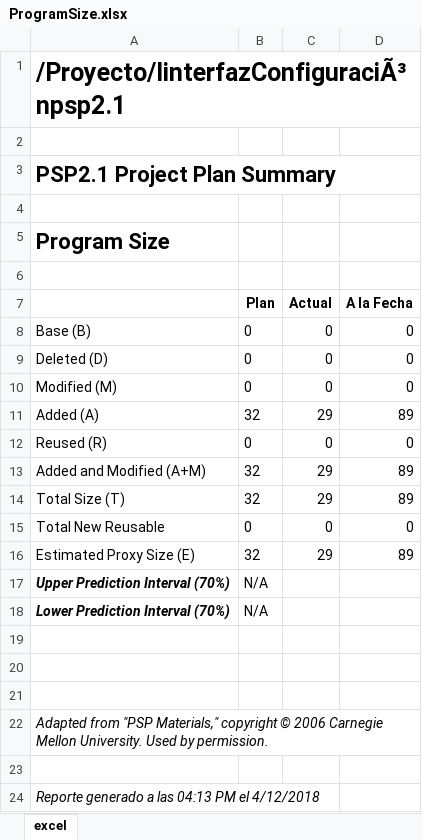
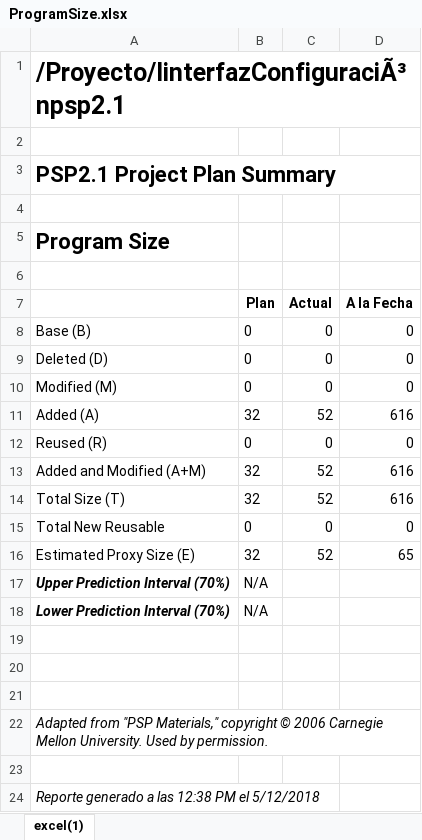
Before and after one commit to AxeelZR/TSP_SoftwaRed, an Excel workbook: Documentación/Psp's/Axel/InterfazConfiguración/ProgramSize.xlsx, sheet excel(1), drawn as a sheet; values as stored, in another font and other column widths than the file's, no borders; the diff names each change by its address in the sheet, - before the commit and + after, or states it on an @@ line.

Commit message:
Correción psp´s InterfazConfiguración

```diff
--- a/Documentación/Psp's/Axel/InterfazConfiguración/ProgramSize.xlsx (sheet excel(1))
+++ b/Documentación/Psp's/Axel/InterfazConfiguración/ProgramSize.xlsx (sheet excel(1))
-sheet tab: excel
+sheet tab: excel(1)
-C11 (Actual): 29
+C11 (Actual): 52
-D11 (A la Fecha): 89
+D11 (A la Fecha): 616
-C13:C14 (Actual): 29
+C13:C14 (Actual): 52
-D13:D14 (A la Fecha): 89
+D13:D14 (A la Fecha): 616
-C16 (Actual): 29
+C16 (Actual): 52
-D16 (A la Fecha): 89
+D16 (A la Fecha): 65
-A24: Reporte generado a las 04:13 PM el 4/12/2018
+A24: Reporte generado a las 12:38 PM el 5/12/2018
```
Also changed, not shown: Documentación/Psp's/Axel/InterfazConfiguración/DefectRemovalEfficiency.xlsx, Documentación/Psp's/Axel/InterfazConfiguración/DefectsInjected.xlsx, 3 other files.
